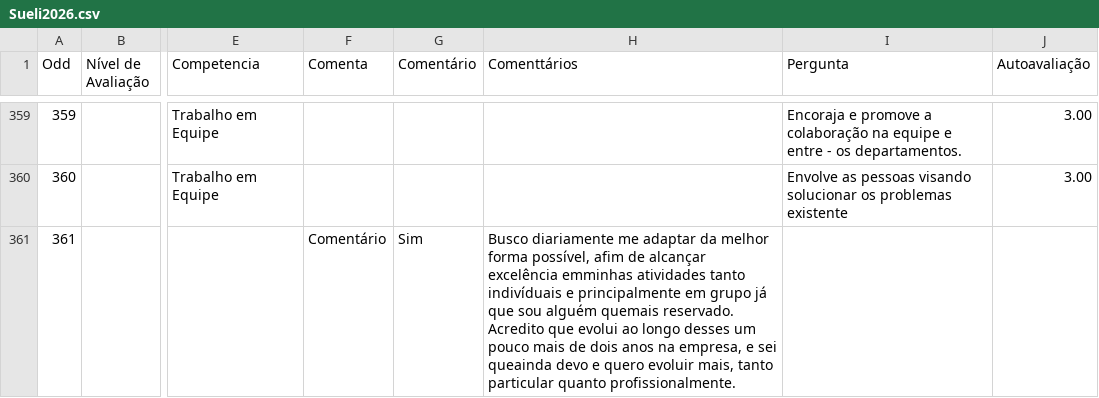
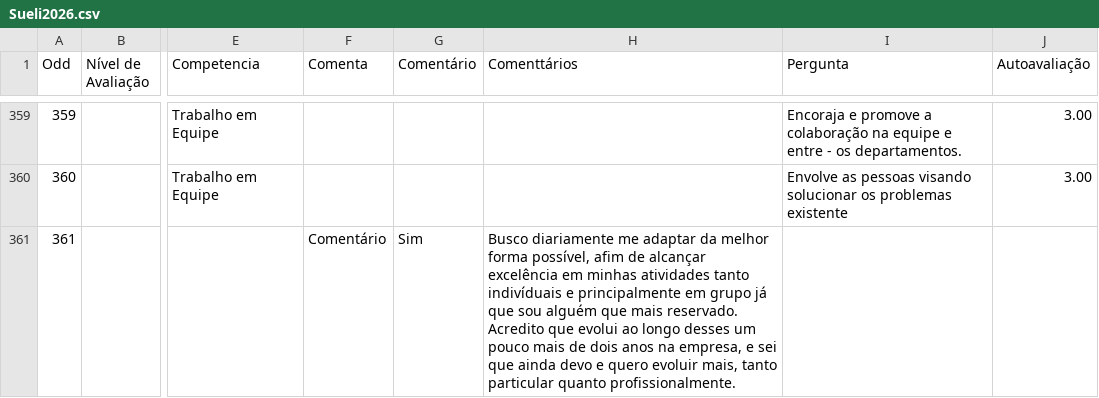
Before and after one commit to Danipag4/Cerejeiras_Sueli_1_2026, a CSV file: Sueli2026.csv, drawn as a sheet; only a part is shown, gaps mark what is left out; the diff covers the shown part only; the diff names each change by its address in the sheet, - before the commit and + after, or states it on an @@ line.

```diff
--- a/Sueli2026.csv
+++ b/Sueli2026.csv
-H361 (Comenttários): …alcançar excelência emminhas atividades tanto indivíduais e principalmente em grupo já que sou alguém quemais reservado. Acredito que evolui ao longo desses um pouco mais de dois anos na empresa, e sei queainda devo e…
+H361 (Comenttários): …alcançar excelência em minhas atividades tanto indivíduais e principalmente em grupo já que sou alguém que mais reservado. Acredito que evolui ao longo desses um pouco mais de dois anos na empresa, e sei que ainda devo e…
```
Also changed, not shown: 25 edited cells elsewhere in this file.
